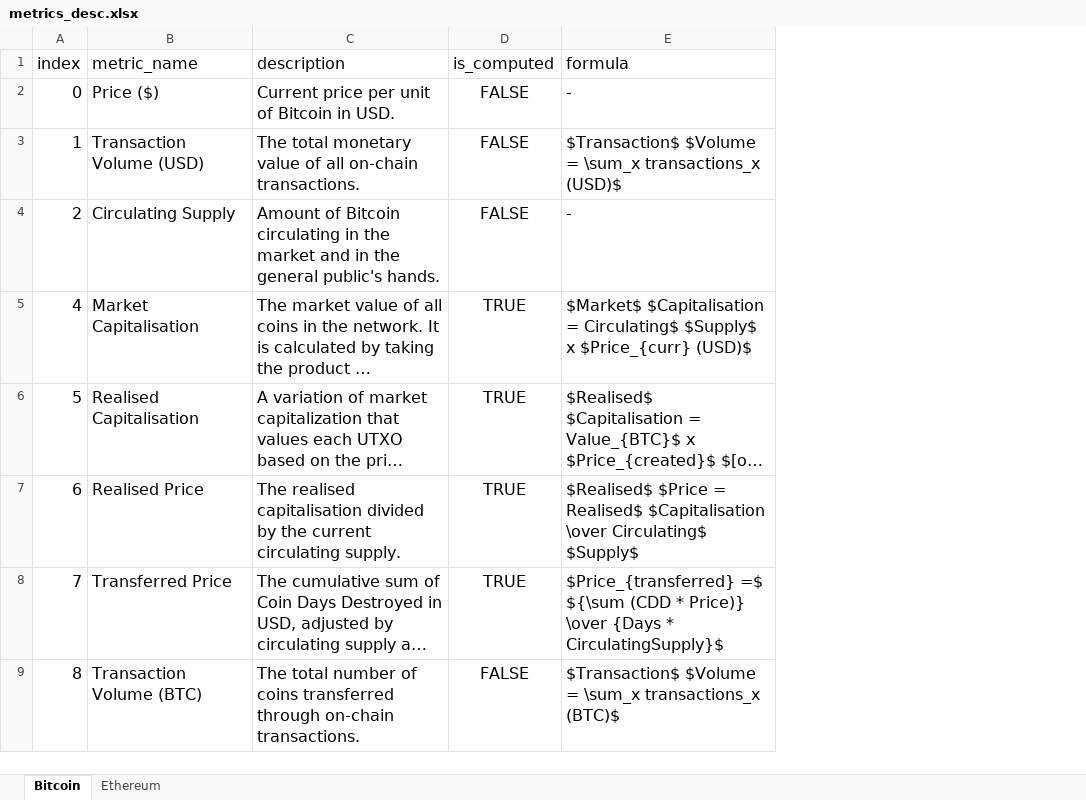
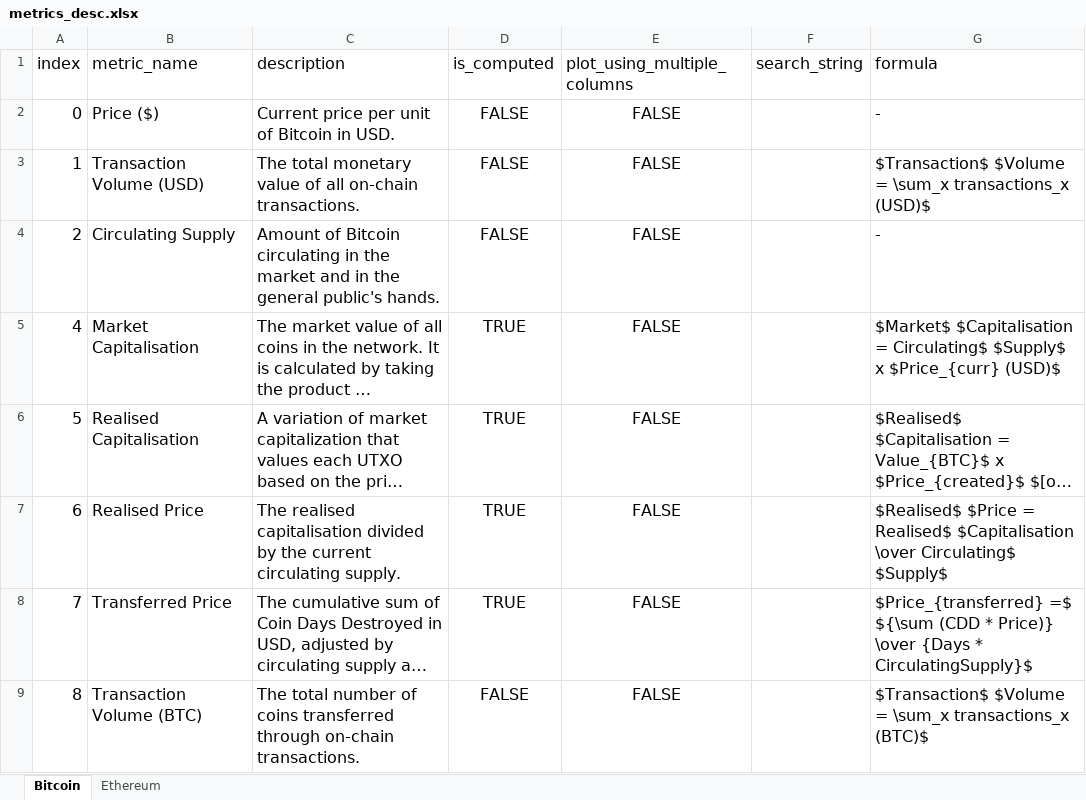
Before and after one commit to xeptagondev/xep-onchain-analytics, an Excel workbook: Frontend/webapp/assets/metrics_desc.xlsx, sheet Bitcoin, drawn as a sheet; only a part is shown; long unchanged cells end in …; values as stored, in another font and other column widths than the file's, no borders; the diff names each change by its address in the sheet, - before the commit and + after, or states it on an @@ line.

Commit message:
fixed datepicker, added new columns in metrics_desc and modified plot functions

```diff
--- a/Frontend/webapp/assets/metrics_desc.xlsx (sheet Bitcoin)
+++ b/Frontend/webapp/assets/metrics_desc.xlsx (sheet Bitcoin)
+column E (plot_using_multiple_columns), rows 2-9: all FALSE
+column F (search_string), empty
```
Also changed, not shown: sheet Ethereum, 2 other files.
